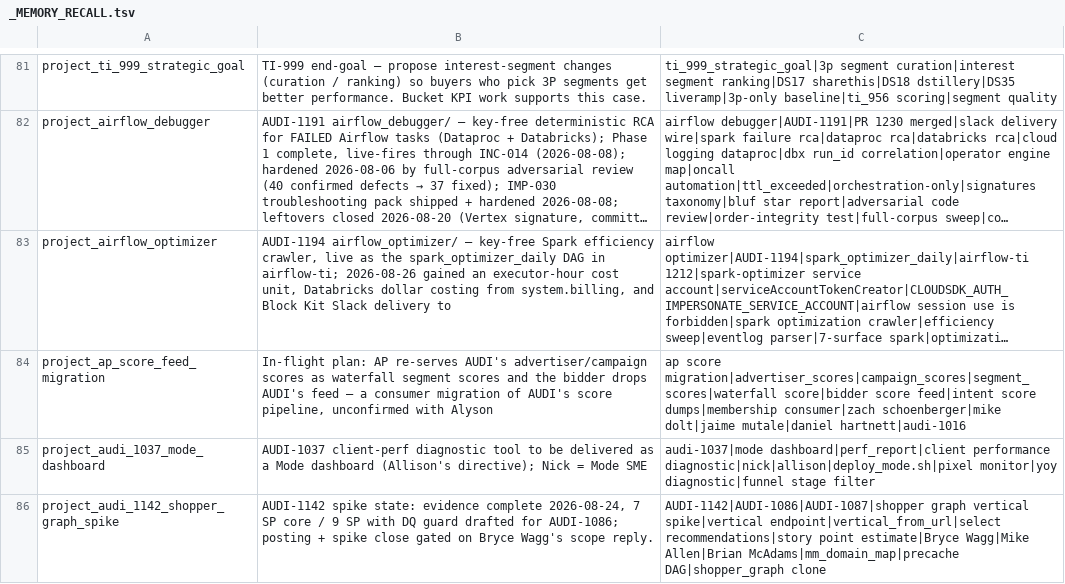
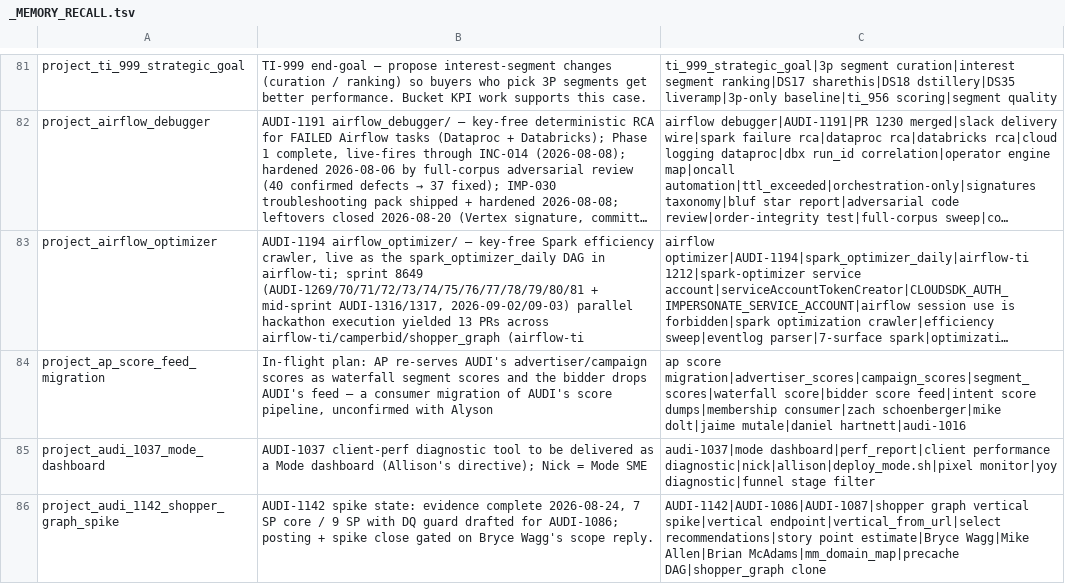
Before and after one commit to mdunn-mntn/malachi-workspace, a TSV file: knowledge/_MEMORY_RECALL.tsv, drawn as a sheet; only a part is shown, gaps mark what is left out; long unchanged cells end in …; the diff names each change by its address in the sheet, - before the commit and + after, or states it on an @@ line.

```diff
--- a/knowledge/_MEMORY_RECALL.tsv
+++ b/knowledge/_MEMORY_RECALL.tsv
-B83: …in airflow-ti; 2026-08-26 gained an executor-hour cost unit, Databricks dollar costing from system.billing, and Block Kit Slack delivery to
+B83: …in airflow-ti; sprint 8649 (AUDI-1269/70/71/72/73/74/75/76/77/78/79/80/81 + mid-sprint AUDI-1316/1317, 2026-09-02/09-03) parallel hackathon execution yielded 13 PRs across airflow-ti/camperbid/shopper_graph (airflow-ti
```
Also changed, not shown: 5 other files.
